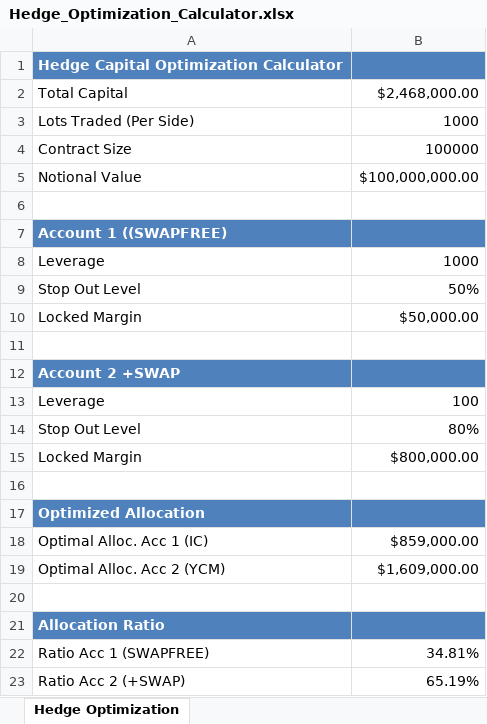
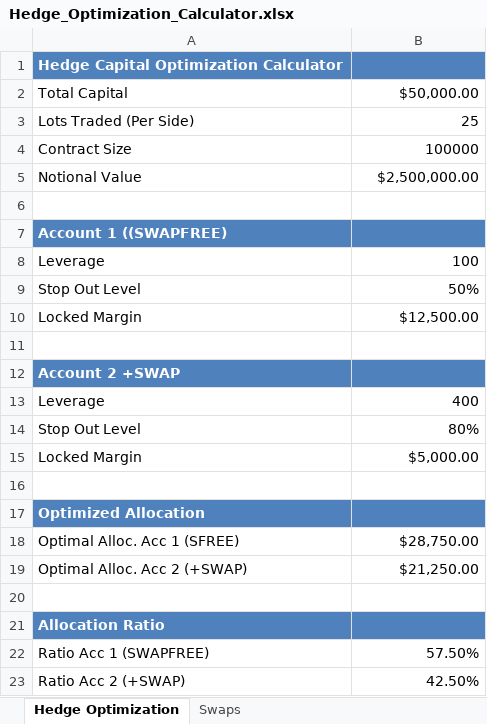
Before and after one commit to ubertrading/TradeDashboardPY, an Excel workbook: Hedge_Optimization_Calculator.xlsx, sheet Hedge Optimization, drawn as a sheet; values as stored, in another font and other column widths than the file's, no borders; removed rows and columns are numbered as before the commit, all else as after; the diff names each change by its address in the sheet, - before the commit and + after, or states it on an @@ line.

```diff
--- a/Hedge_Optimization_Calculator.xlsx (sheet Hedge Optimization)
+++ b/Hedge_Optimization_Calculator.xlsx (sheet Hedge Optimization)
+sheet tab: Swaps
-B2: $2,468,000.00
+B2: $50,000.00
-B3: 1000
+B3: 25
-B5: $100,000,000.00
+B5: $2,500,000.00
-B8: 1000
+B8: 100
-B10: $50,000.00
+B10: $12,500.00
-B13: 100
+B13: 400
-B15: $800,000.00
+B15: $5,000.00
-row 18: Optimal Alloc. Acc 1 (IC) | $859,000.00
-row 19: Optimal Alloc. Acc 2 (YCM) | $1,609,000.00
+row 18: Optimal Alloc. Acc 1 (SFREE) | $28,750.00
+row 19: Optimal Alloc. Acc 2 (+SWAP) | $21,250.00
-B22: 34.81%
+B22: 57.50%
-B23: 65.19%
+B23: 42.50%
```
Also changed, not shown: 13 other files.
